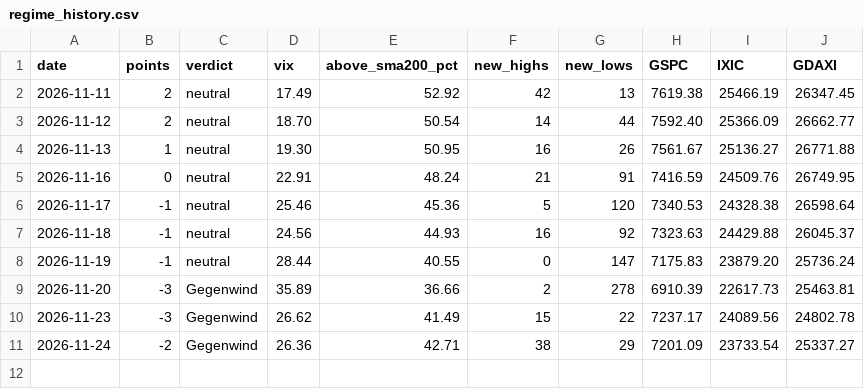
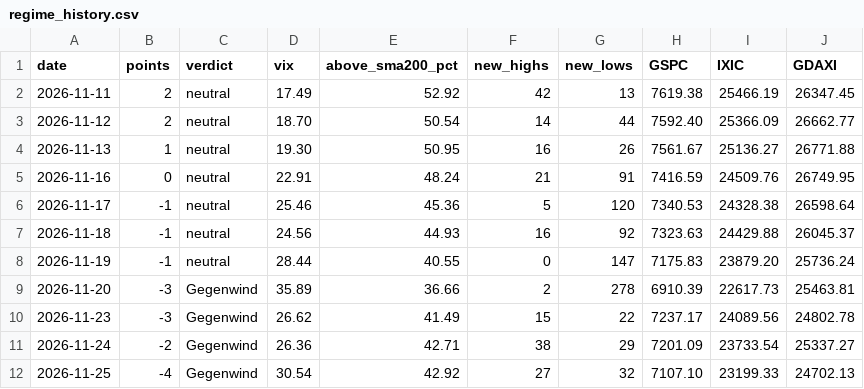
Before and after one commit to knockslukas-cmd/tradetalk, a CSV file: results/regime_history.csv, drawn as a sheet; the diff names each change by its address in the sheet, - before the commit and + after, or states it on an @@ line.

```diff
--- a/results/regime_history.csv
+++ b/results/regime_history.csv
+row 12: 2026-11-25 | -4 | Gegenwind | 30.54 | 42.92 | 27 | 32 | 7107.10 | 23199.33 | 24702.13
```
Also changed, not shown: 4 other files.
